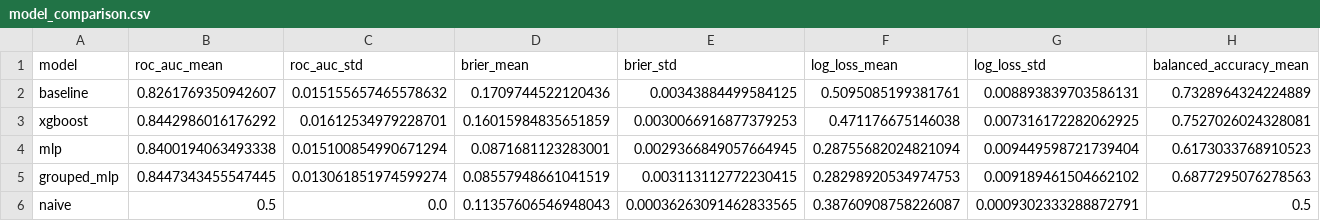
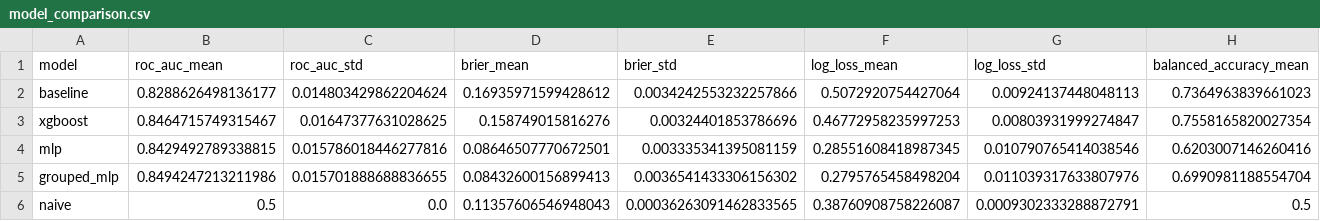
Before and after one commit to CIVITAS-John/vox-deorum-analysis, a CSV file: models/output/model_comparison.csv, drawn as a sheet; only a part is shown; the diff covers the shown part only; the diff names each change by its address in the sheet, - before the commit and + after, or states it on an @@ line.

```diff
--- a/models/output/model_comparison.csv
+++ b/models/output/model_comparison.csv
-B2 (roc_auc_mean): 0.8261769350942607
+B2 (roc_auc_mean): 0.8288626498136177
-C2 (roc_auc_std): 0.015155657465578632
+C2 (roc_auc_std): 0.014803429862204624
-D2 (brier_mean): 0.1709744522120436
+D2 (brier_mean): 0.16935971599428612
-E2 (brier_std): 0.00343884499584125
+E2 (brier_std): 0.0034242553232257866
-F2 (log_loss_mean): 0.5095085199381761
+F2 (log_loss_mean): 0.5072920754427064
-G2 (log_loss_std): 0.008893839703586131
+G2 (log_loss_std): 0.00924137448048113
-H2 (balanced_accuracy_mean): 0.7328964324224889
+H2 (balanced_accuracy_mean): 0.7364963839661023
-B3 (roc_auc_mean): 0.8442986016176292
+B3 (roc_auc_mean): 0.8464715749315467
-C3 (roc_auc_std): 0.01612534979228701
+C3 (roc_auc_std): 0.01647377631028625
-D3 (brier_mean): 0.16015984835651859
+D3 (brier_mean): 0.158749015816276
-E3 (brier_std): 0.0030066916877379253
+E3 (brier_std): 0.00324401853786696
-F3 (log_loss_mean): 0.471176675146038
+F3 (log_loss_mean): 0.46772958235997253
-G3 (log_loss_std): 0.007316172282062925
+G3 (log_loss_std): 0.00803931999274847
-H3 (balanced_accuracy_mean): 0.7527026024328081
+H3 (balanced_accuracy_mean): 0.7558165820027354
-B4 (roc_auc_mean): 0.8400194063493338
+B4 (roc_auc_mean): 0.8429492789338815
-C4 (roc_auc_std): 0.015100854990671294
+C4 (roc_auc_std): 0.015786018446277816
-D4 (brier_mean): 0.0871681123283001
+D4 (brier_mean): 0.08646507770672501
-E4 (brier_std): 0.0029366849057664945
+E4 (brier_std): 0.003335341395081159
-F4 (log_loss_mean): 0.28755682024821094
+F4 (log_loss_mean): 0.28551608418987345
-G4 (log_loss_std): 0.009449598721739404
+G4 (log_loss_std): 0.010790765414038546
-H4 (balanced_accuracy_mean): 0.6173033768910523
+H4 (balanced_accuracy_mean): 0.6203007146260416
-B5 (roc_auc_mean): 0.8447343455547445
+B5 (roc_auc_mean): 0.8494247213211986
-C5 (roc_auc_std): 0.013061851974599274
+C5 (roc_auc_std): 0.015701888688836655
-D5 (brier_mean): 0.08557948661041519
+D5 (brier_mean): 0.08432600156899413
-E5 (brier_std): 0.003113112772230415
+E5 (brier_std): 0.0036541433306156302
-F5 (log_loss_mean): 0.28298920534974753
+F5 (log_loss_mean): 0.2795765458498204
-G5 (log_loss_std): 0.009189461504662102
+G5 (log_loss_std): 0.011039317633807976
-H5 (balanced_accuracy_mean): 0.6877295076278563
+H5 (balanced_accuracy_mean): 0.6990981188554704
```
Also changed, not shown: 12 edited cells elsewhere in this file, models/output/baseline_feature_importance.csv, models/output/groupedmlp_feature_importance.csv, 3 other files.
